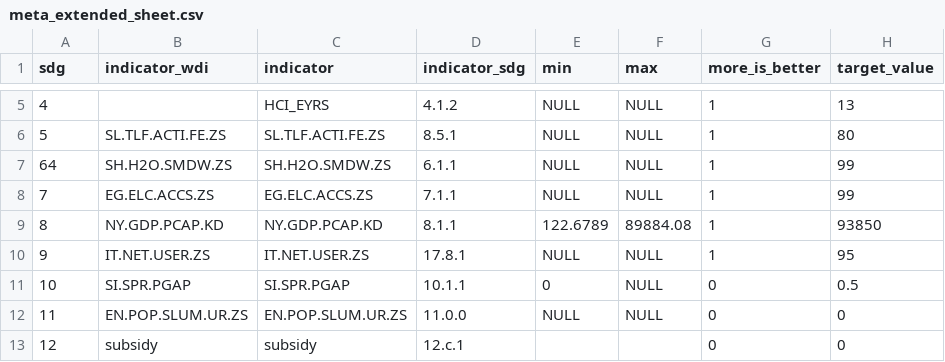
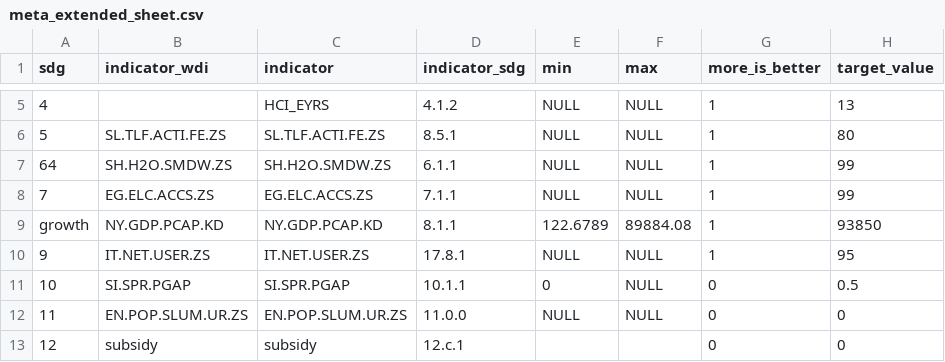
Before and after one commit to worldbank/atlas-progress-measure, a CSV file: output/meta_extended_sheet.csv, drawn as a sheet; only a part is shown, gaps mark what is left out; the diff names each change by its address in the sheet, - before the commit and + after, or states it on an @@ line.

Commit message:
Update growth chapter

```diff
--- a/output/meta_extended_sheet.csv
+++ b/output/meta_extended_sheet.csv
-A9 (sdg): 8
+A9 (sdg): growth
```
Also changed, not shown: input/meta_sheet.csv, 3 other files.
